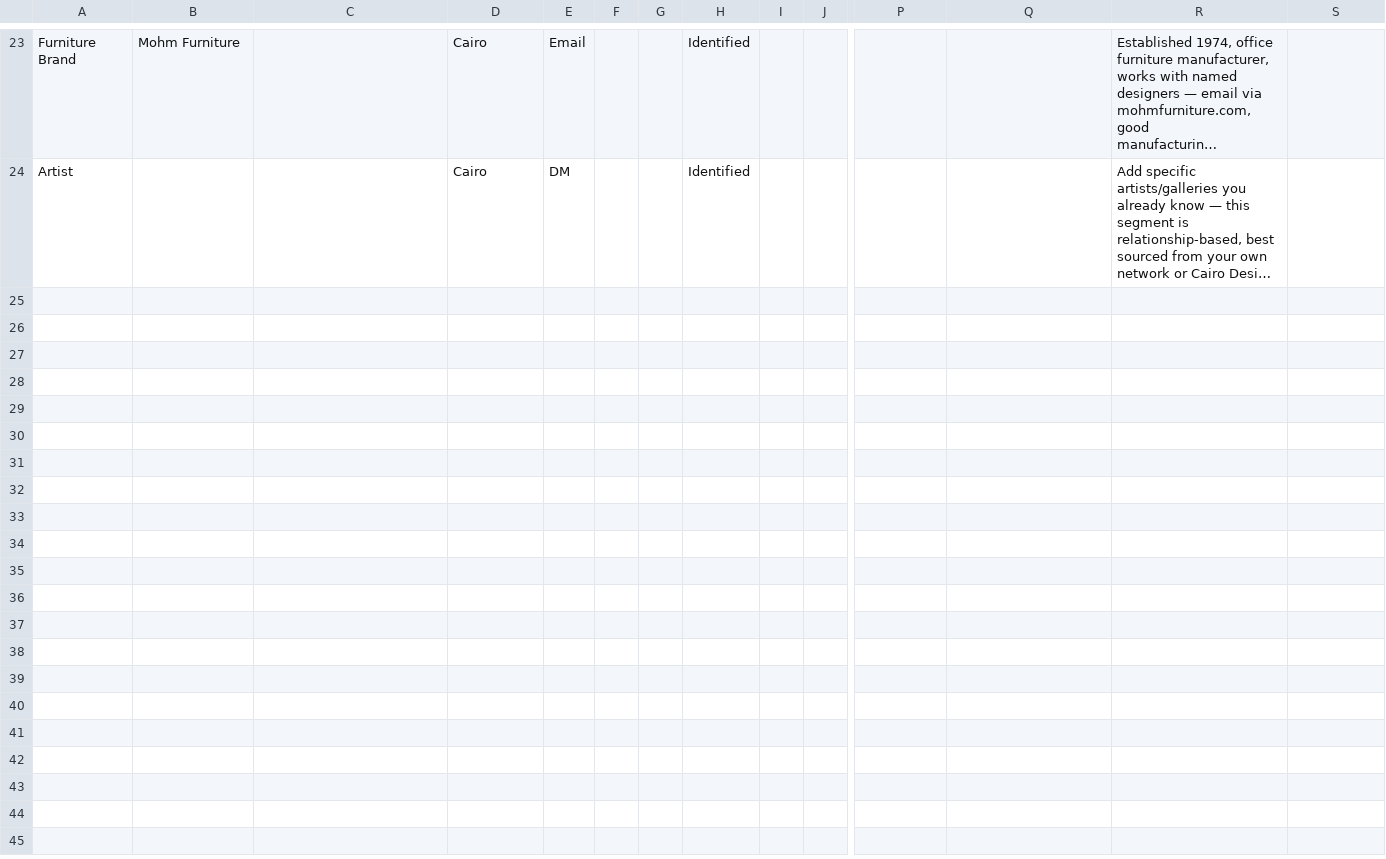
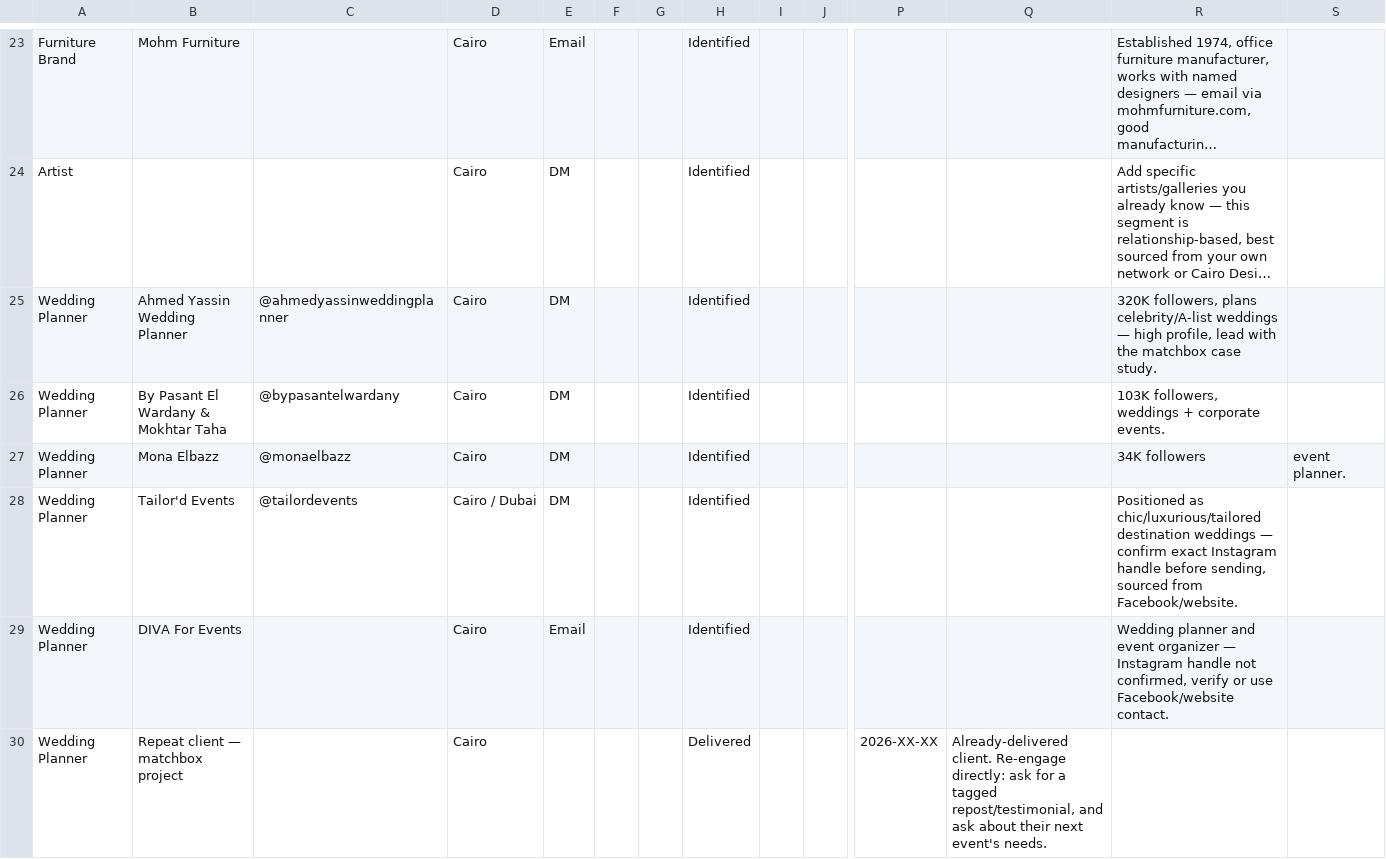
Before and after one commit to adambannani02-crypto/MY-FIRST-PROJECT, a CSV file: rkn-struct-campaign/PROSPECT_TRACKER.csv, drawn as a sheet; only a part is shown, gaps mark what is left out; long unchanged cells end in …; rows hold the shown columns only; the diff names each change by its address in the sheet, - before the commit and + after, or states it on an @@ line.

```diff
--- a/rkn-struct-campaign/PROSPECT_TRACKER.csv
+++ b/rkn-struct-campaign/PROSPECT_TRACKER.csv
+row 25: Wedding Planner | Ahmed Yassin Wedding Planner | @ahmedyassinweddingplanner | Cairo | DM |  |  | Identified |  |  |  |  | 320K followers, plans celebrity/A-list weddings — high profile, lead with the matchbox case study.
+row 26: Wedding Planner | By Pasant El Wardany & Mokhtar Taha | @bypasantelwardany | Cairo | DM |  |  | Identified |  |  |  |  | 103K followers, weddings + corporate events.
+row 27: Wedding Planner | Mona Elbazz | @monaelbazz | Cairo | DM |  |  | Identified |  |  |  |  | 34K followers | event planner.
+row 28: Wedding Planner | Tailor'd Events | @tailordevents | Cairo / Dubai | DM |  |  | Identified |  |  |  |  | Positioned as chic/luxurious/tailored destination weddings — confirm exact Instagram handle before sending, sourced from Facebook/website.
+row 29: Wedding Planner | DIVA For Events |  | Cairo | Email |  |  | Identified |  |  |  |  | Wedding planner and event organizer — Instagram handle not confirmed, verify or use Facebook/website contact.
+row 30: Wedding Planner | Repeat client — matchbox project |  | Cairo |  |  |  | Delivered |  |  | 2026-XX-XX | Already-delivered client. Re-engage directly: ask for a tagged repost/testimonial, and ask about their next event's needs.
```
Also changed, not shown: 5 other files.
